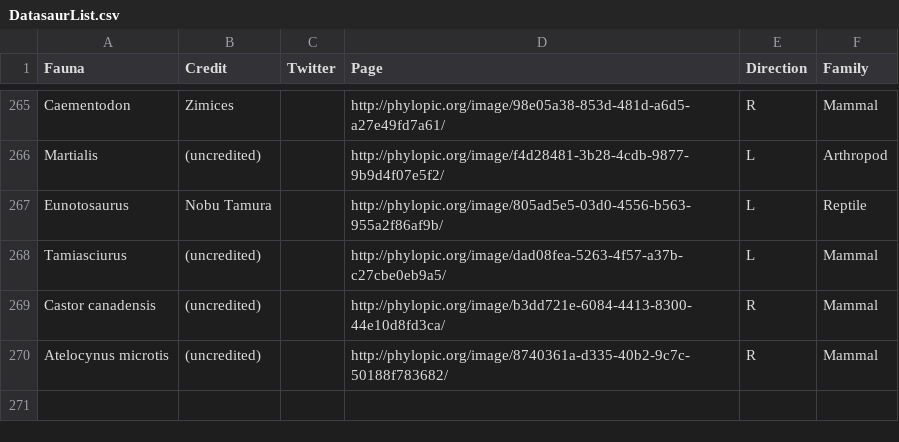
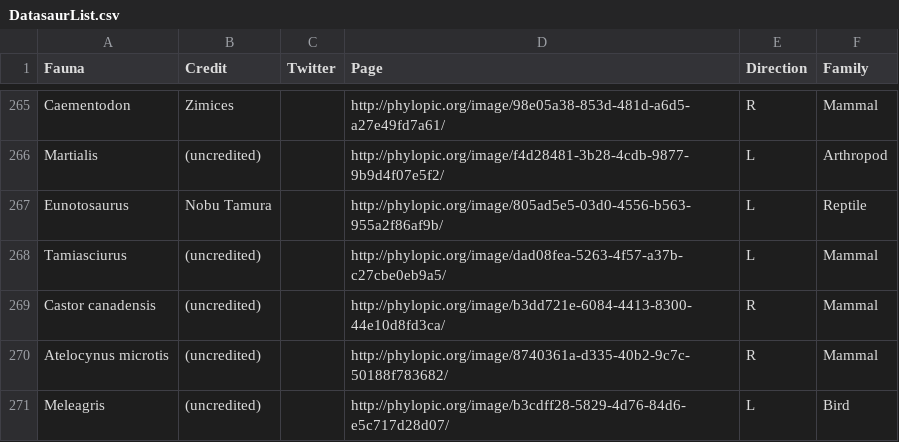
Before and after one commit to ryantimpe/datasaurs, a CSV file: BotInputs/DatasaurList.csv, drawn as a sheet; only a part is shown, gaps mark what is left out; the diff names each change by its address in the sheet, - before the commit and + after, or states it on an @@ line.

```diff
--- a/BotInputs/DatasaurList.csv
+++ b/BotInputs/DatasaurList.csv
+row 271: Meleagris | (uncredited) |  | http://phylopic.org/image/b3cdff28-5829-4d76-84d6-e5c717d28d07/ | L | Bird
```
Also changed, not shown: 4 other files.
